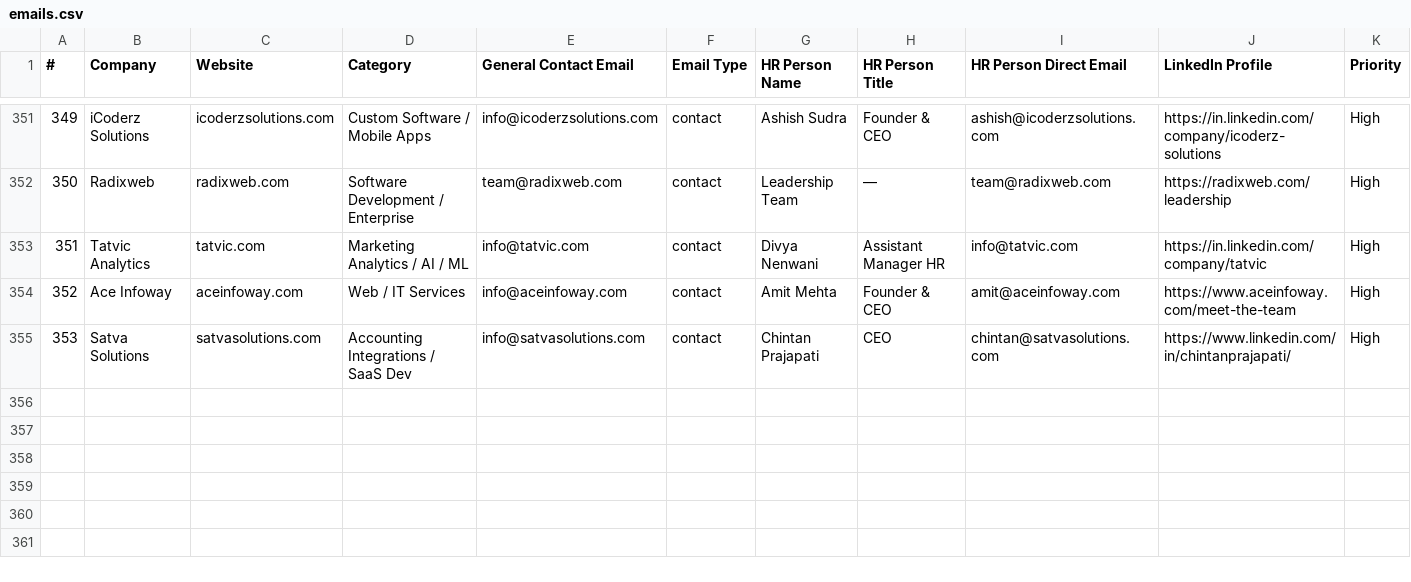
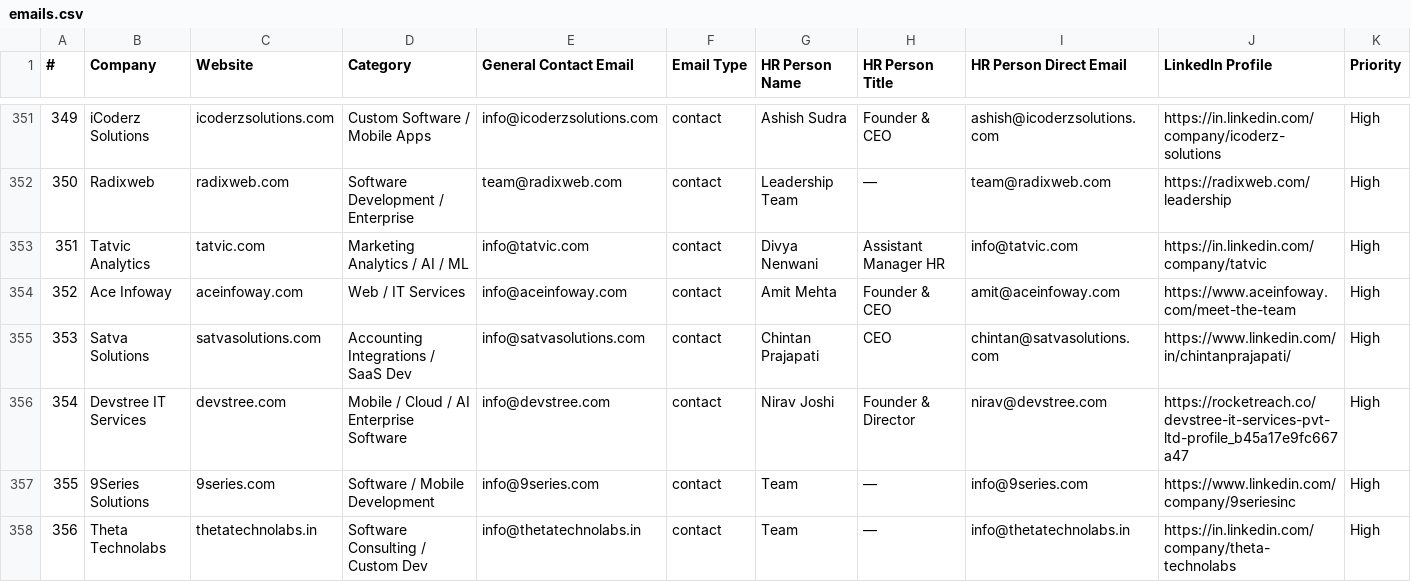
Before and after one commit to Arunendra21/outreach-emails, a CSV file: emails.csv, drawn as a sheet; only a part is shown, gaps mark what is left out; rows hold the shown columns only; the diff names each change by its address in the sheet, - before the commit and + after, or states it on an @@ line.

```diff
--- a/emails.csv
+++ b/emails.csv
+row 356: 354 | Devstree IT Services | devstree.com | Mobile / Cloud / AI Enterprise Software | info@devstree.com | contact | Nirav Joshi | Founder & Director | nirav@devstree.com | https://rocketreach.co/devstree-it-services-pvt-ltd-profile_b45a17e9fc667a47 | High
+row 357: 355 | 9Series Solutions | 9series.com | Software / Mobile Development | info@9series.com | contact | Team | — | info@9series.com | https://www.linkedin.com/company/9seriesinc | High
+row 358: 356 | Theta Technolabs | thetatechnolabs.in | Software Consulting / Custom Dev | info@thetatechnolabs.in | contact | Team | — | info@thetatechnolabs.in | https://in.linkedin.com/company/theta-technolabs | High
```
Also changed, not shown: batch_04.csv, hr_contacts.csv, 1 other file.
